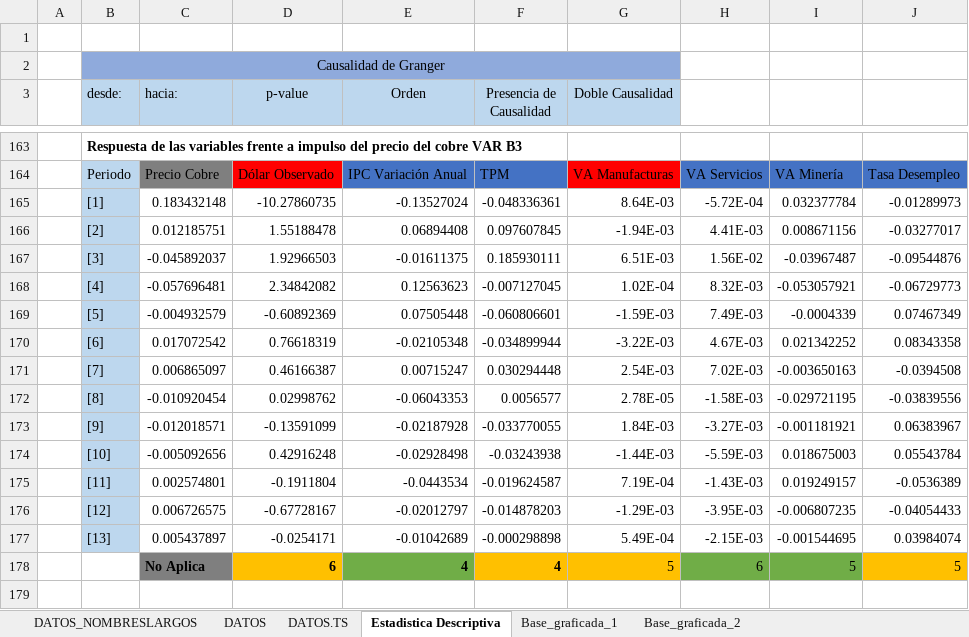
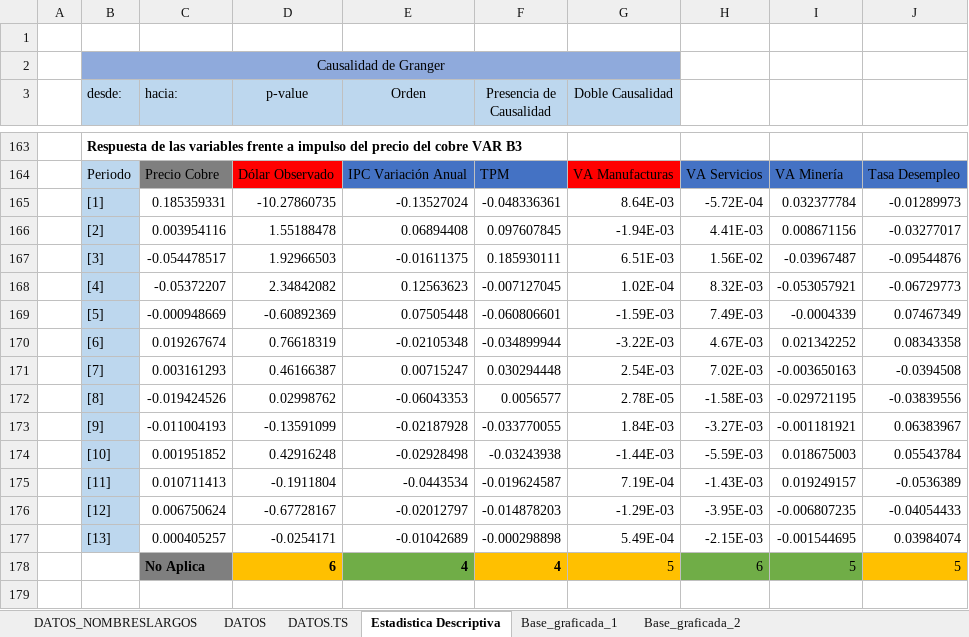
Before and after one commit to panchoyorio/Tesis, an Excel workbook: Base de Datos Oficial.xlsx, sheet Estadistica Descriptiva, drawn as a sheet; only a part is shown, gaps mark what is left out; values as stored, in another font and other column widths than the file's, no borders; conditional formats not drawn; the diff covers the shown part only; the diff names each change by its address in the sheet, - before the commit and + after, or states it on an @@ line.

```diff
--- a/Base de Datos Oficial.xlsx (sheet Estadistica Descriptiva)
+++ b/Base de Datos Oficial.xlsx (sheet Estadistica Descriptiva)
-C165 (hacia:): 0.183432148
+C165 (hacia:): 0.185359331
-C166 (hacia:): 0.012185751
+C166 (hacia:): 0.003954116
-C167 (hacia:): -0.045892037
+C167 (hacia:): -0.054478517
-C168 (hacia:): -0.057696481
+C168 (hacia:): -0.05372207
-C169 (hacia:): -0.004932579
+C169 (hacia:): -0.000948669
-C170 (hacia:): 0.017072542
+C170 (hacia:): 0.019267674
-C171 (hacia:): 0.006865097
+C171 (hacia:): 0.003161293
-C172 (hacia:): -0.010920454
+C172 (hacia:): -0.019424526
-C173 (hacia:): -0.012018571
+C173 (hacia:): -0.011004193
-C174 (hacia:): -0.005092656
+C174 (hacia:): 0.001951852
-C175 (hacia:): 0.002574801
+C175 (hacia:): 0.010711413
-C176 (hacia:): 0.006726575
+C176 (hacia:): 0.006750624
-C177 (hacia:): 0.005437897
+C177 (hacia:): 0.000405257
```
Also changed, not shown: 16 added rows elsewhere in this sheet.
